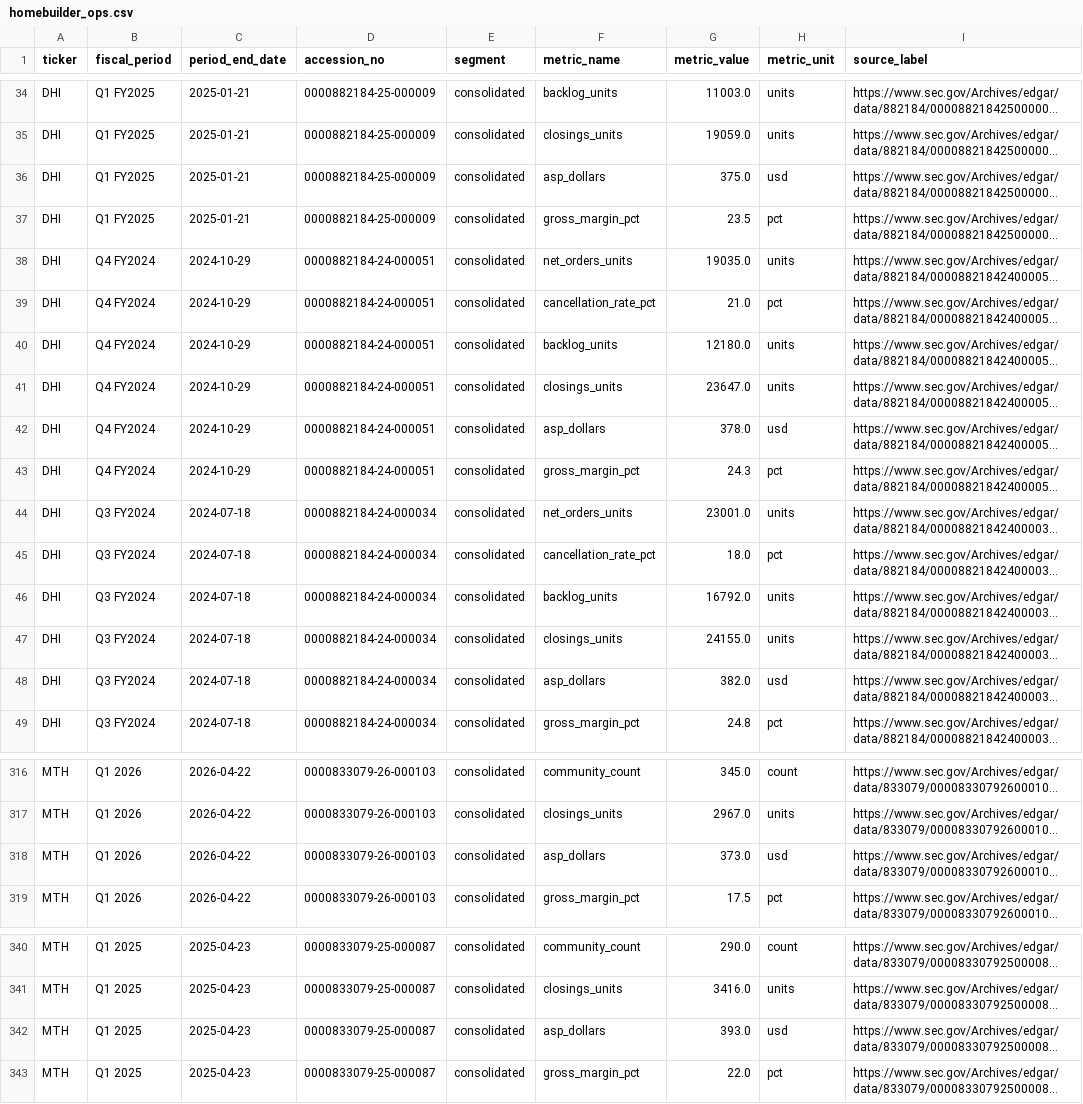
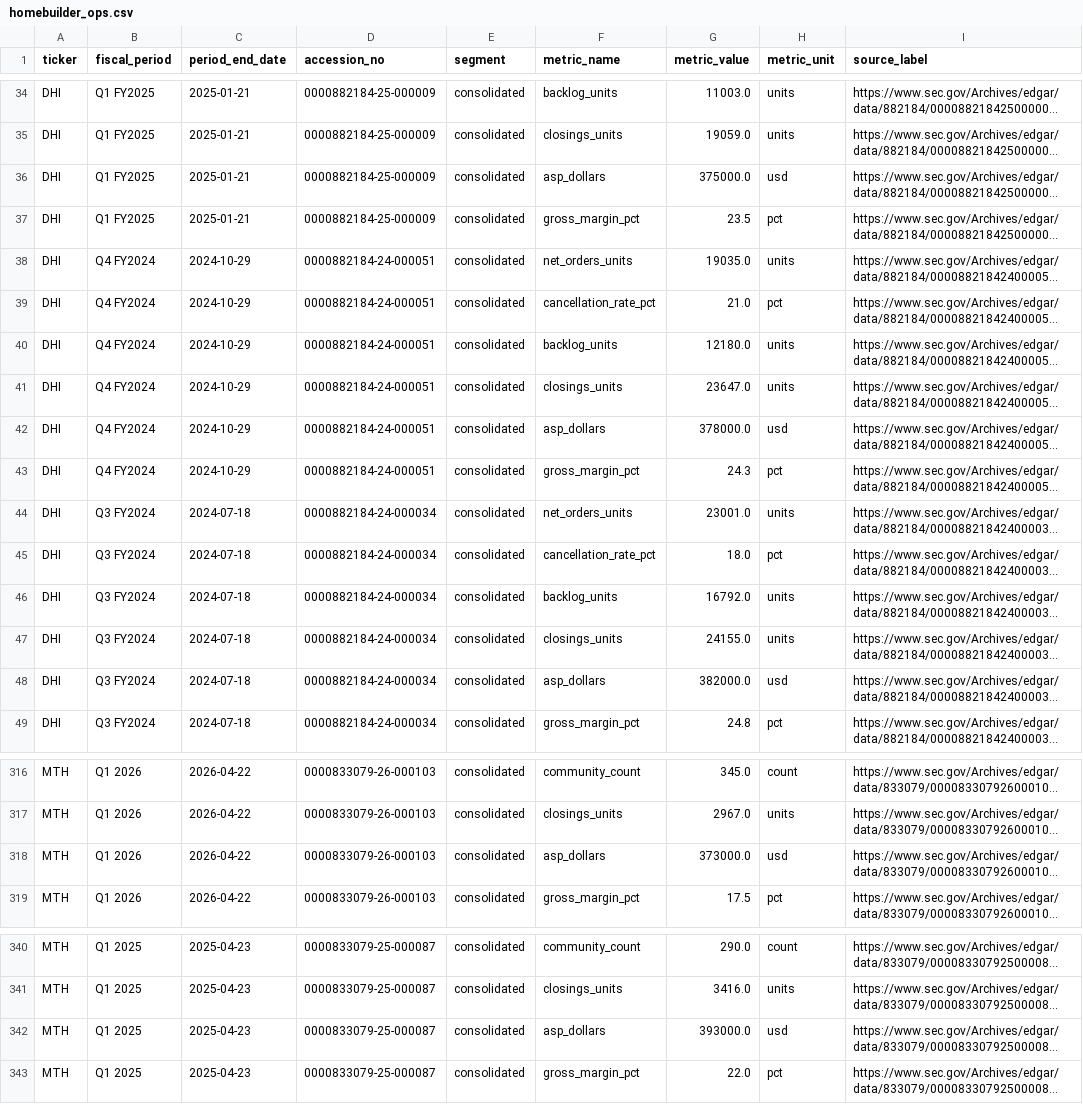
Before and after one commit to betsyalter/housing-monitor, a CSV file: data/homebuilder_ops.csv, drawn as a sheet; only a part is shown, gaps mark what is left out; long unchanged cells end in …; the diff covers the shown part only; the diff names each change by its address in the sheet, - before the commit and + after, or states it on an @@ line.

```diff
--- a/data/homebuilder_ops.csv
+++ b/data/homebuilder_ops.csv
-G36 (metric_value): 375.0
+G36 (metric_value): 375000.0
-G42 (metric_value): 378.0
+G42 (metric_value): 378000.0
-G48 (metric_value): 382.0
+G48 (metric_value): 382000.0
-G318 (metric_value): 373.0
+G318 (metric_value): 373000.0
-G342 (metric_value): 393.0
+G342 (metric_value): 393000.0
```
Also changed, not shown: 18 edited cells elsewhere in this file, 2 other files.
